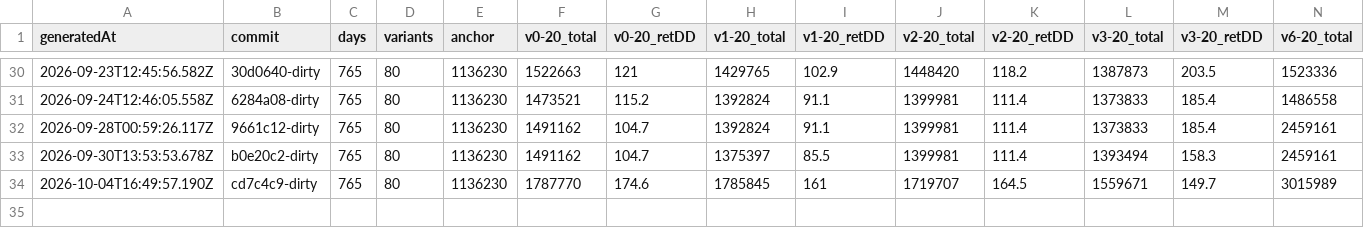
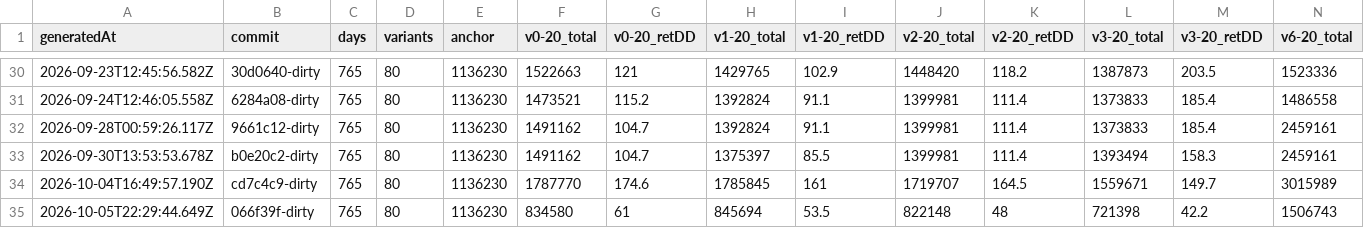
Before and after one commit to llocsirdt/optioncalc, a CSV file: data/baselines-history/index.csv, drawn as a sheet; only a part is shown, gaps mark what is left out; rows hold the shown columns only; the diff names each change by its address in the sheet, - before the commit and + after, or states it on an @@ line.

```diff
--- a/data/baselines-history/index.csv
+++ b/data/baselines-history/index.csv
+row 35: 2026-10-05T22:29:44.649Z | 066f39f-dirty | 765 | 80 | 1136230 | 834580 | 61 | 845694 | 53.5 | 822148 | 48 | 721398 | 42.2 | 1506743
```
Also changed, not shown: 2 other files.
